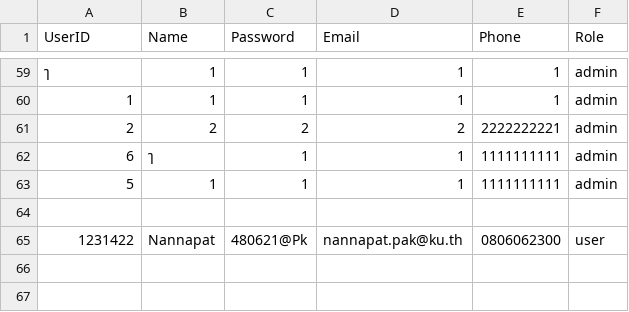
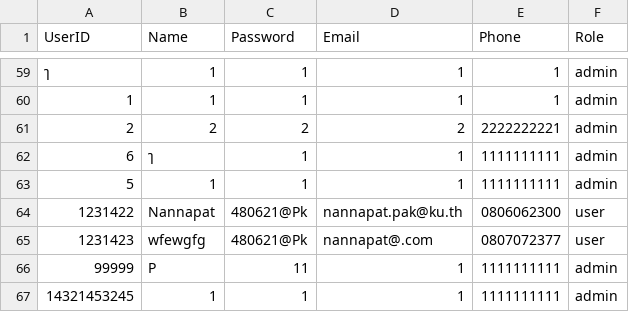
Before and after one commit to NannapatXXI/CarConnectProject, a CSV file: src/main/data/user.csv, drawn as a sheet; only a part is shown, gaps mark what is left out.

```diff
--- a/src/main/data/user.csv
+++ b/src/main/data/user.csv
@@ -63,3 +63,5 @@ UserID,Name,Password,Email,Phone,Role
 5,1,1,1,1111111111,admin
-
 1231422,Nannapat,480621@Pk,nannapat.pak@ku.th,0806062300,user
+1231423,wfewgfg,480621@Pk,nannapat@.com,0807072377,user
+99999,P,11,1,1111111111,admin
+14321453245,1,1,1,1111111111,admin
```
Also changed, not shown: src/main/data/history_user.csv, src/main/data/service.csv, 9 other files.
